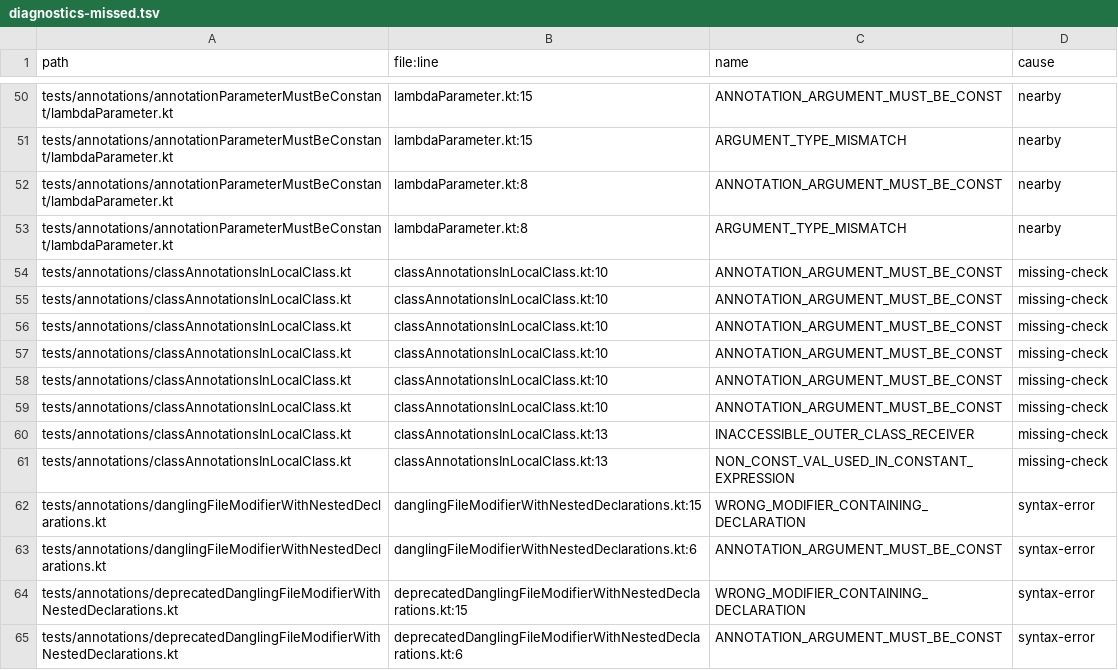
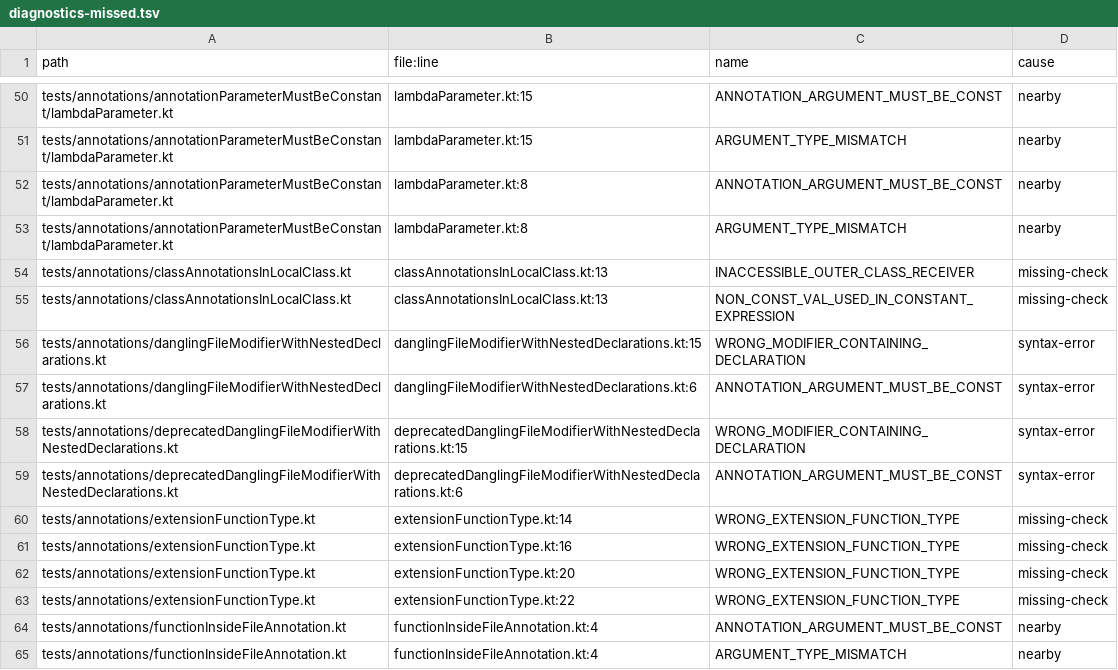
Before and after one commit to barteo/kotlin-compiler-go, a TSV file: bench/results/diagnostics-missed.tsv, drawn as a sheet; only a part is shown, gaps mark what is left out; the shorter side is filled out with more unchanged rows; the diff names each change by its address in the sheet, - before the commit and + after, or states it on an @@ line.

```diff
--- a/bench/results/diagnostics-missed.tsv
+++ b/bench/results/diagnostics-missed.tsv
-row 54: tests/annotations/classAnnotationsInLocalClass.kt | classAnnotationsInLocalClass.kt:10 | ANNOTATION_ARGUMENT_MUST_BE_CONST | missing-check
-row 55: tests/annotations/classAnnotationsInLocalClass.kt | classAnnotationsInLocalClass.kt:10 | ANNOTATION_ARGUMENT_MUST_BE_CONST | missing-check
-row 56: tests/annotations/classAnnotationsInLocalClass.kt | classAnnotationsInLocalClass.kt:10 | ANNOTATION_ARGUMENT_MUST_BE_CONST | missing-check
-row 57: tests/annotations/classAnnotationsInLocalClass.kt | classAnnotationsInLocalClass.kt:10 | ANNOTATION_ARGUMENT_MUST_BE_CONST | missing-check
-row 58: tests/annotations/classAnnotationsInLocalClass.kt | classAnnotationsInLocalClass.kt:10 | ANNOTATION_ARGUMENT_MUST_BE_CONST | missing-check
-row 59: tests/annotations/classAnnotationsInLocalClass.kt | classAnnotationsInLocalClass.kt:10 | ANNOTATION_ARGUMENT_MUST_BE_CONST | missing-check
```
Also changed, not shown: 4 other files.
